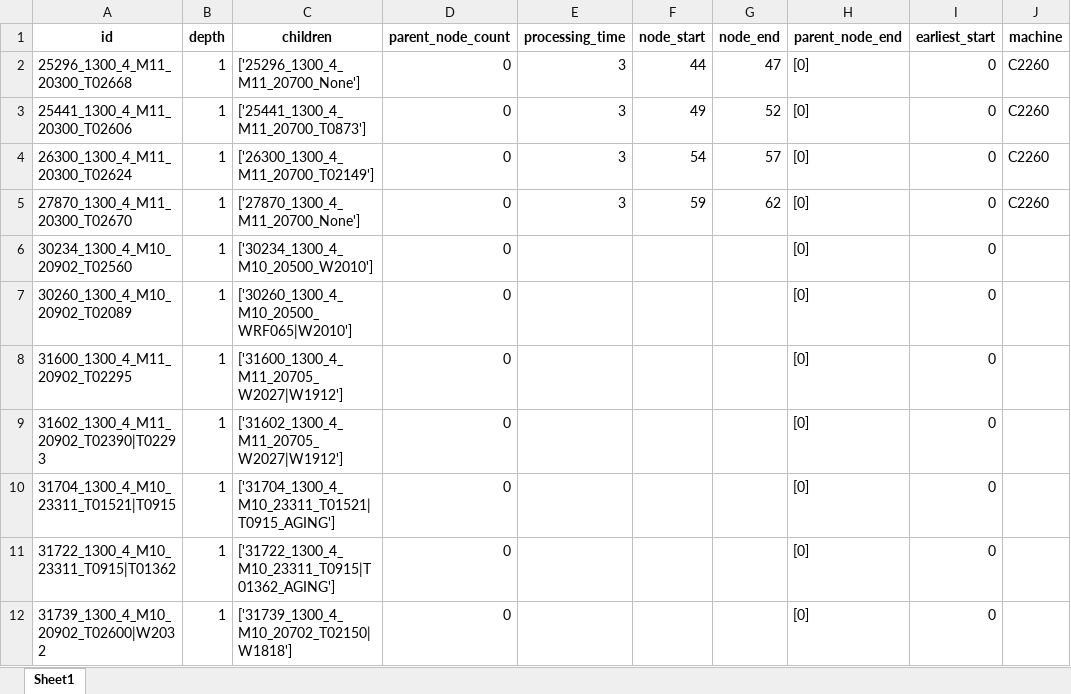
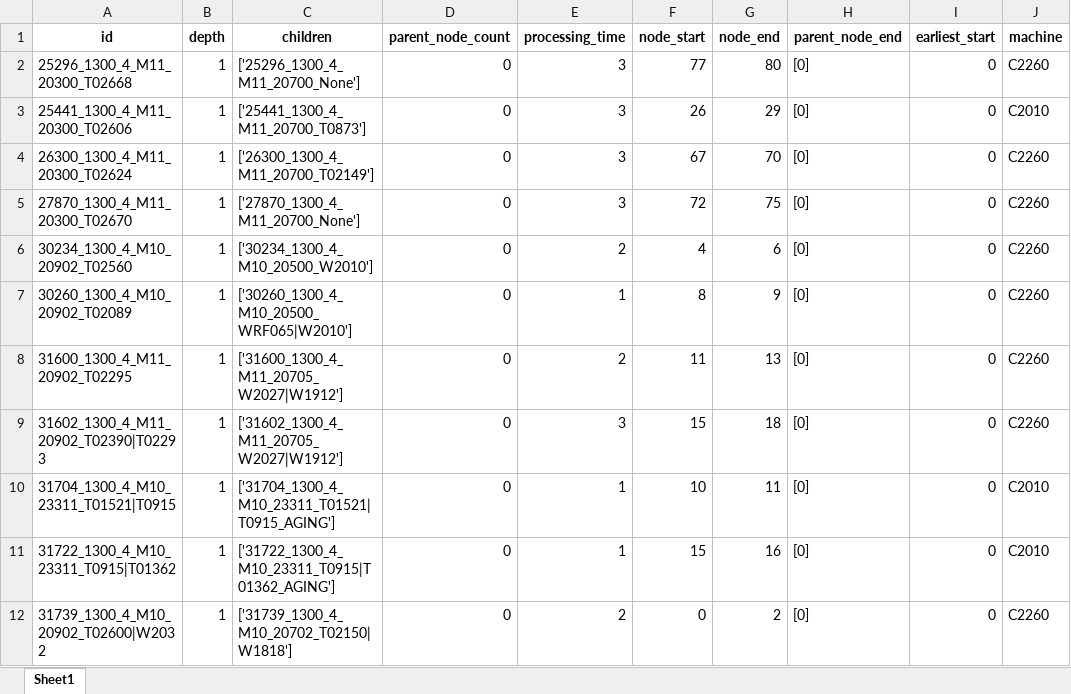
Before and after one commit to Sohyun-B/production-scheduling-system, an Excel workbook: python_engine/data/output/result.xlsx, sheet Sheet1, drawn as a sheet; only a part is shown; values as stored, in another font and other column widths than the file's, no borders; the diff covers the shown part only; the diff names each change by its address in the sheet, - before the commit and + after, or states it on an @@ line.

```diff
--- a/python_engine/data/output/result.xlsx (sheet Sheet1)
+++ b/python_engine/data/output/result.xlsx (sheet Sheet1)
-F2 (node_start): 44
+F2 (node_start): 77
-G2 (node_end): 47
+G2 (node_end): 80
-F3 (node_start): 49
+F3 (node_start): 26
-G3 (node_end): 52
+G3 (node_end): 29
-J3 (machine): C2260
+J3 (machine): C2010
-F4 (node_start): 54
+F4 (node_start): 67
-G4 (node_end): 57
+G4 (node_end): 70
-F5 (node_start): 59
+F5 (node_start): 72
-G5 (node_end): 62
+G5 (node_end): 75
-E6 (processing_time): (empty)
+E6 (processing_time): 2
-F6 (node_start): (empty)
+F6 (node_start): 4
-G6 (node_end): (empty)
+G6 (node_end): 6
-J6:J9 (machine): (empty)
+J6:J9 (machine): C2260
-E7 (processing_time): (empty)
+E7 (processing_time): 1
-F7 (node_start): (empty)
+F7 (node_start): 8
-G7 (node_end): (empty)
+G7 (node_end): 9
-E8 (processing_time): (empty)
+E8 (processing_time): 2
-F8 (node_start): (empty)
+F8 (node_start): 11
-G8 (node_end): (empty)
+G8 (node_end): 13
-E9 (processing_time): (empty)
+E9 (processing_time): 3
-F9 (node_start): (empty)
+F9 (node_start): 15
-G9 (node_end): (empty)
+G9 (node_end): 18
-E10:E11 (processing_time): (empty)
+E10:E11 (processing_time): 1
-F10 (node_start): (empty)
+F10 (node_start): 10
-G10 (node_end): (empty)
+G10 (node_end): 11
-J10:J11 (machine): (empty)
+J10:J11 (machine): C2010
-F11 (node_start): (empty)
+F11 (node_start): 15
-G11 (node_end): (empty)
+G11 (node_end): 16
-E12 (processing_time): (empty)
+E12 (processing_time): 2
-F12 (node_start): (empty)
+F12 (node_start): 0
-G12 (node_end): (empty)
+G12 (node_end): 2
-J12 (machine): (empty)
+J12 (machine): C2260
```
Also changed, not shown: 386 edited cells elsewhere in this sheet, python_engine/data/input/python_input.xlsx, python_engine/data/input/시나리오_공정제약조건.xlsx, 7 other files.
